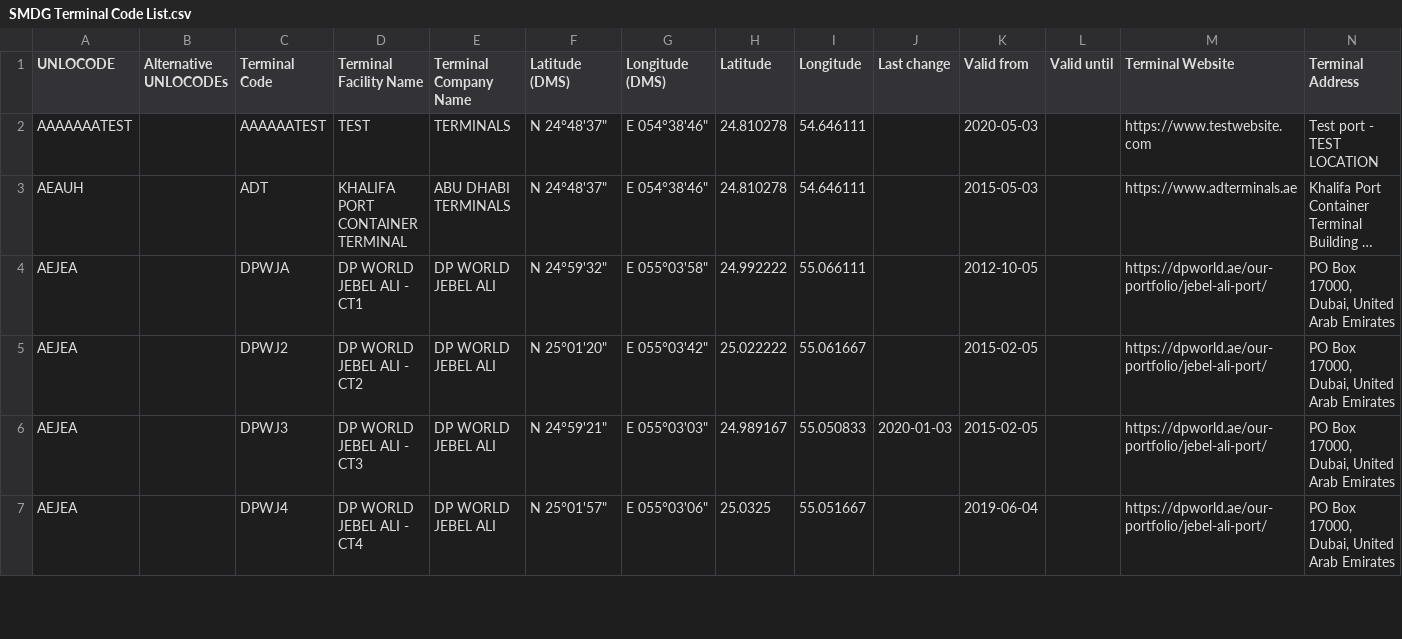
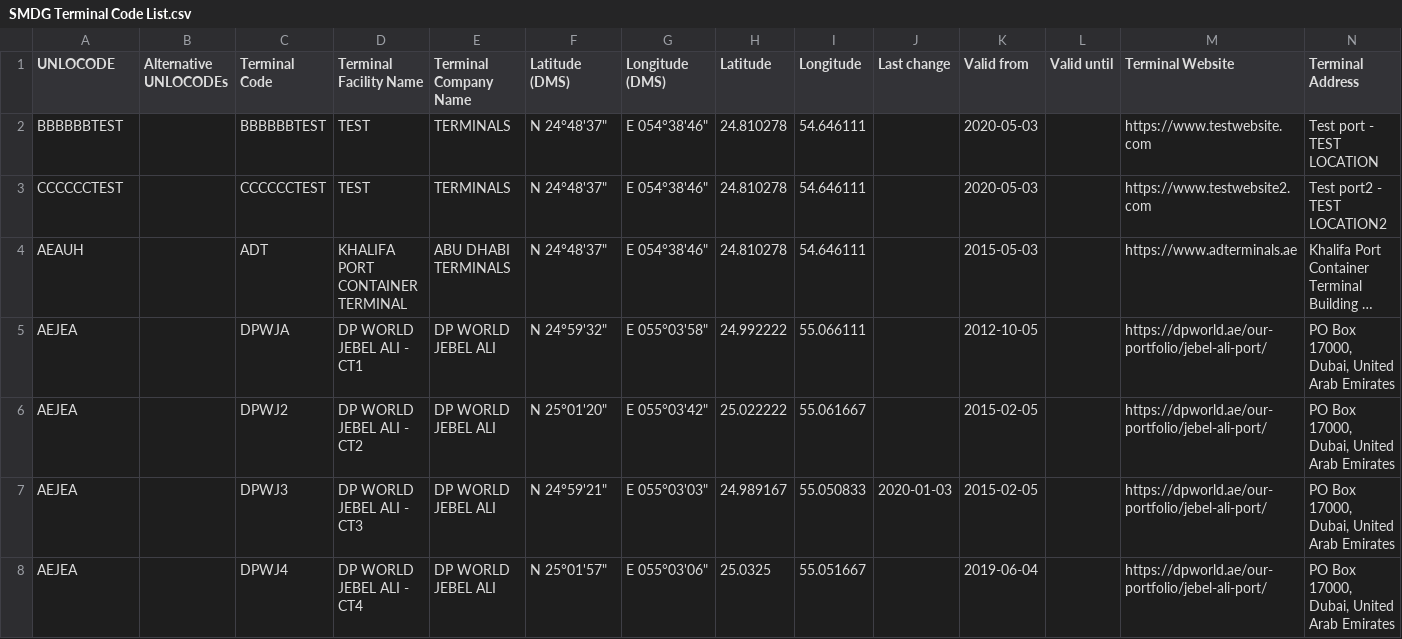
Before and after one commit to declanoconnor/Terminal-Code-List, a CSV file: SMDG Terminal Code List.csv, drawn as a sheet; only a part is shown; long unchanged cells end in …; rows hold the shown columns only; the diff names each change by its address in the sheet, - before the commit and + after, or states it on an @@ line.

Commit message:
Update SMDG Terminal Code List.csv
test 4

```diff
--- a/SMDG Terminal Code List.csv
+++ b/SMDG Terminal Code List.csv
-A2 (UNLOCODE): AAAAAAATEST
+A2 (UNLOCODE): BBBBBBTEST
-C2 (Terminal Code): AAAAAATEST
+C2 (Terminal Code): BBBBBBTEST
+row 3: CCCCCCTEST |  | CCCCCCTEST | TEST | TERMINALS | N 24°48'37" | E 054°38'46" | 24.810278 | 54.646111 |  | 2020-05-03 |  | https://www.testwebsite2.com | Test port2 - TEST LOCATION2
```
